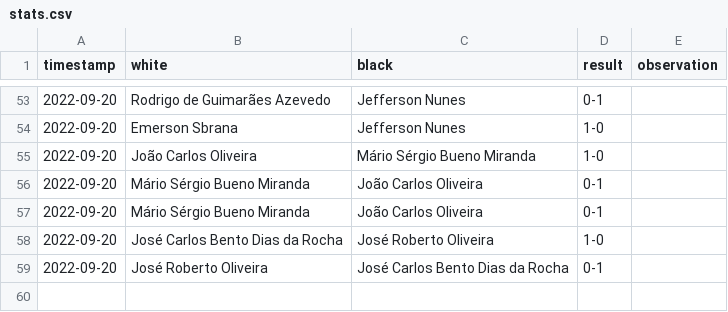
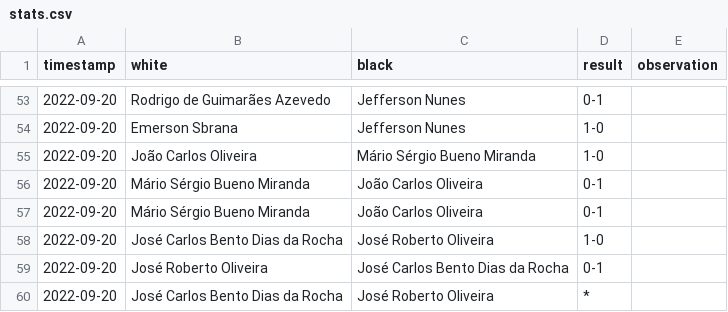
Before and after one commit to foguinhoperuca/jeffchess, a CSV file: data/stats.csv, drawn as a sheet; only a part is shown, gaps mark what is left out; the diff names each change by its address in the sheet, - before the commit and + after, or states it on an @@ line.

```diff
--- a/data/stats.csv
+++ b/data/stats.csv
+row 60: 2022-09-20 | José Carlos Bento Dias da Rocha | José Roberto Oliveira | *
```
Also changed, not shown: 1 other file.
